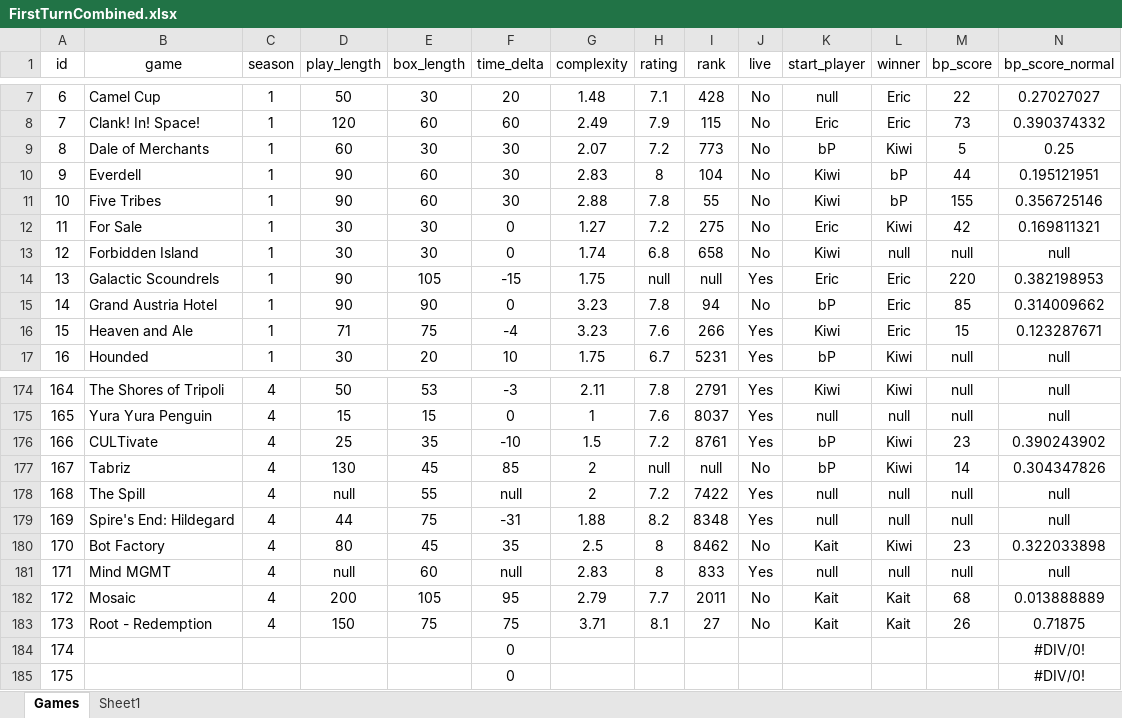
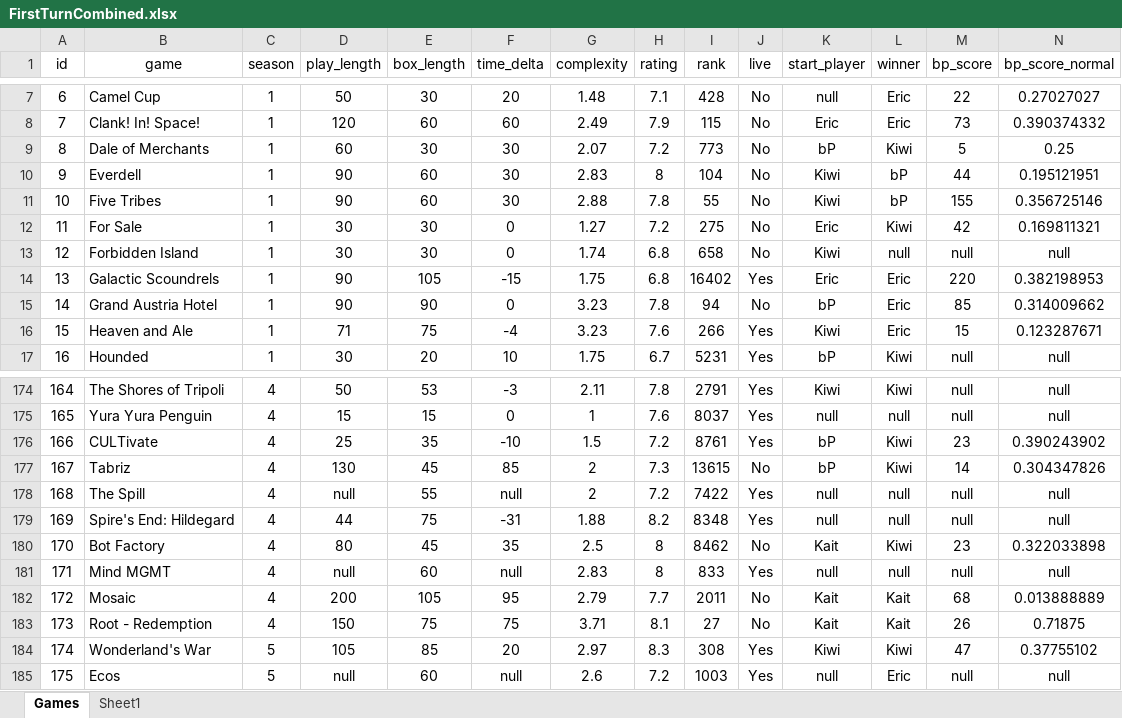
Before and after one commit to PNJaenichen/PNJaenichen.github.io, an Excel workbook: projects/firstTurnData/FirstTurnCombined.xlsx, sheet Games, drawn as a sheet; only a part is shown, gaps mark what is left out; values as stored, in another font and other column widths than the file's, no borders; the diff covers the shown part only; the diff names each change by its address in the sheet, - before the commit and + after, or states it on an @@ line.

```diff
--- a/projects/firstTurnData/FirstTurnCombined.xlsx (sheet Games)
+++ b/projects/firstTurnData/FirstTurnCombined.xlsx (sheet Games)
-H14 (rating): null
+H14 (rating): 6.8
-I14 (rank): null
+I14 (rank): 16402
-H177 (rating): null
+H177 (rating): 7.3
-I177 (rank): null
+I177 (rank): 13615
-B184 (game): (empty)
+B184 (game): Wonderland's War
-C184:C185 (season): (empty)
+C184:C185 (season): 5
-D184 (play_length): (empty)
+D184 (play_length): 105
-E184 (box_length): (empty)
+E184 (box_length): 85
-F184 (time_delta): 0
+F184 (time_delta): 20
-G184 (complexity): (empty)
+G184 (complexity): 2.97
-H184 (rating): (empty)
+H184 (rating): 8.3
-I184 (rank): (empty)
+I184 (rank): 308
-J184:J185 (live): (empty)
+J184:J185 (live): Yes
-K184 (start_player): (empty)
+K184 (start_player): Kiwi
-L184 (winner): (empty)
+L184 (winner): Kiwi
-M184 (bp_score): (empty)
+M184 (bp_score): 47
-N184 (bp_score_normal): #DIV/0!
+N184 (bp_score_normal): 0.37755102
-B185 (game): (empty)
+B185 (game): Ecos
-D185 (play_length): (empty)
+D185 (play_length): null
-E185 (box_length): (empty)
+E185 (box_length): 60
-F185 (time_delta): 0
+F185 (time_delta): null
-G185 (complexity): (empty)
+G185 (complexity): 2.6
-H185 (rating): (empty)
+H185 (rating): 7.2
-I185 (rank): (empty)
+I185 (rank): 1003
-K185 (start_player): (empty)
+K185 (start_player): null
-L185 (winner): (empty)
+L185 (winner): Eric
-M185 (bp_score): (empty)
+M185 (bp_score): null
-N185 (bp_score_normal): #DIV/0!
+N185 (bp_score_normal): null
```
Also changed, not shown: 408 edited cells elsewhere in this sheet, sheet Sheet1.
